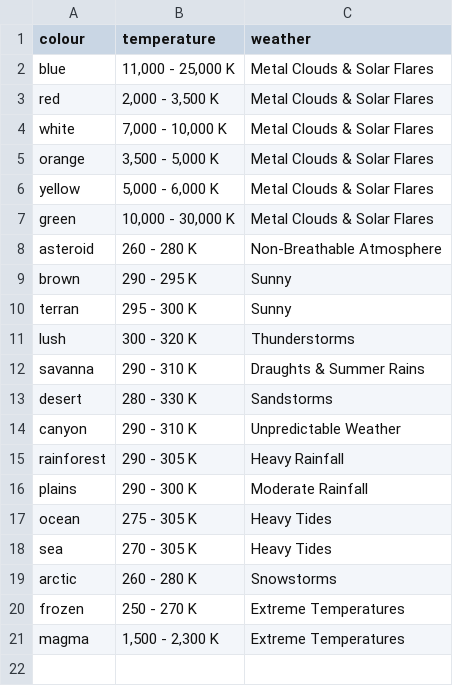
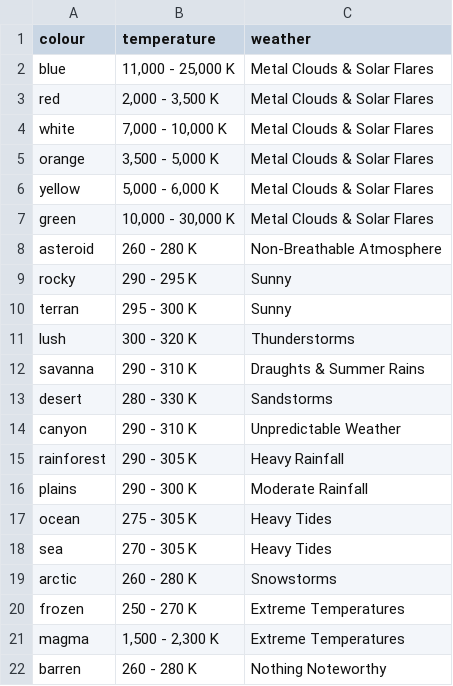
Before and after one commit to ditastaszewski/SciFiUI, a CSV file: java/data/objects.csv, drawn as a sheet.

```diff
--- a/java/data/objects.csv
+++ b/java/data/objects.csv
@@ -8,3 +8,3 @@ green,"10,000 - 30,000 K",Metal Clouds & Solar Flares
 asteroid,260 - 280 K,Non-Breathable Atmosphere
-brown,290 - 295 K,Sunny
+rocky,290 - 295 K,Sunny
 terran,295 - 300 K,Sunny
@@ -21 +21,2 @@ frozen,250 - 270 K,Extreme Temperatures
 magma,"1,500 - 2,300 K",Extreme Temperatures
+barren,260 - 280 K,Nothing Noteworthy
```
Also changed, not shown: java/data/colours.csv, 1 other file.
